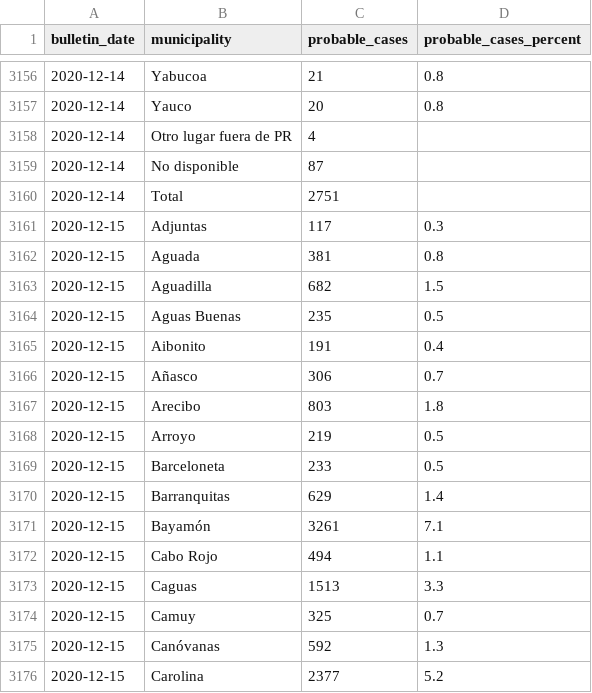
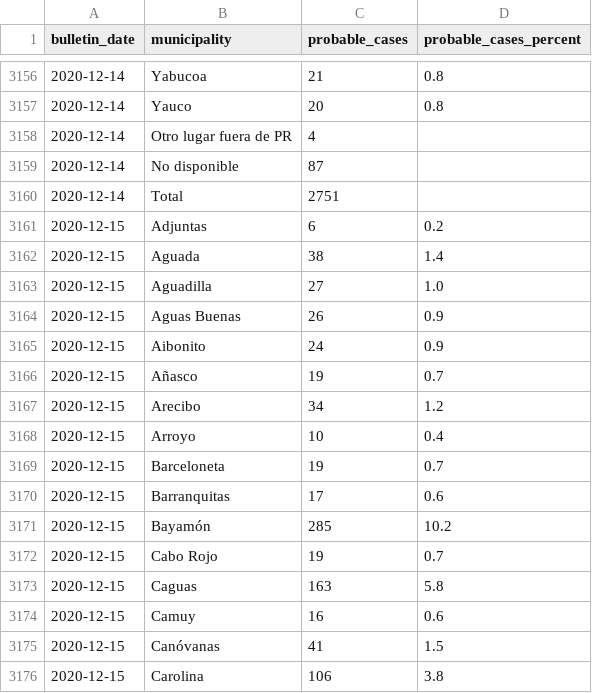
Before and after one commit to sacundim/covid-19-puerto-rico, a CSV file: assets/data/cases/Municipalities-antigens.csv, drawn as a sheet; only a part is shown, gaps mark what is left out; the diff covers the shown part only.

Commit message:
Fix 2020-12-15 municipal antigen CSV data

```diff
--- a/assets/data/cases/Municipalities-antigens.csv
+++ b/assets/data/cases/Municipalities-antigens.csv
@@ -3160,17 +3160,17 @@ bulletin_date,municipality,probable_cases,probable_cases_percent
 2020-12-14,Total,2751,
-2020-12-15,Adjuntas,117,0.3
-2020-12-15,Aguada,381,0.8
-2020-12-15,Aguadilla,682,1.5
-2020-12-15,Aguas Buenas,235,0.5
-2020-12-15,Aibonito,191,0.4
-2020-12-15,Añasco,306,0.7
-2020-12-15,Arecibo,803,1.8
-2020-12-15,Arroyo,219,0.5
-2020-12-15,Barceloneta,233,0.5
-2020-12-15,Barranquitas,629,1.4
-2020-12-15,Bayamón,3261,7.1
-2020-12-15,Cabo Rojo,494,1.1
-2020-12-15,Caguas,1513,3.3
-2020-12-15,Camuy,325,0.7
-2020-12-15,Canóvanas,592,1.3
-2020-12-15,Carolina,2377,5.2
+2020-12-15,Adjuntas,6,0.2
+2020-12-15,Aguada,38,1.4
+2020-12-15,Aguadilla,27,1.0
+2020-12-15,Aguas Buenas,26,0.9
+2020-12-15,Aibonito,24,0.9
+2020-12-15,Añasco,19,0.7
+2020-12-15,Arecibo,34,1.2
+2020-12-15,Arroyo,10,0.4
+2020-12-15,Barceloneta,19,0.7
+2020-12-15,Barranquitas,17,0.6
+2020-12-15,Bayamón,285,10.2
+2020-12-15,Cabo Rojo,19,0.7
+2020-12-15,Caguas,163,5.8
+2020-12-15,Camuy,16,0.6
+2020-12-15,Canóvanas,41,1.5
+2020-12-15,Carolina,106,3.8
```
Also changed, not shown: 123 edited cells elsewhere in this file.
